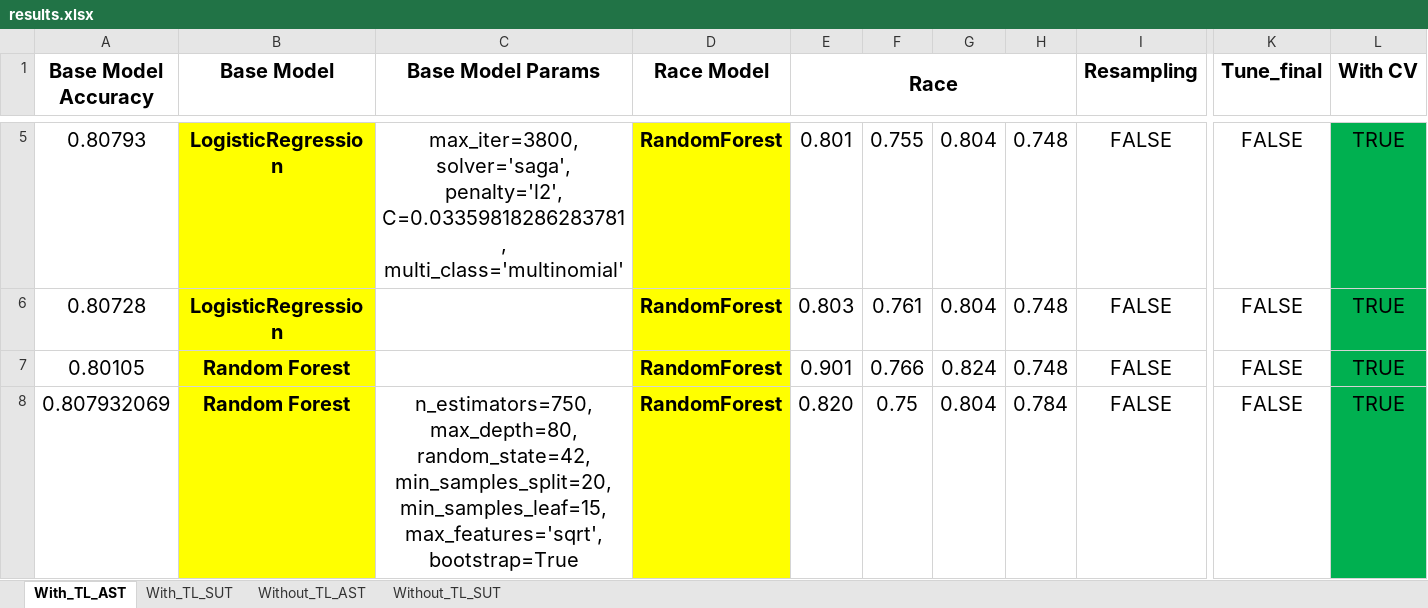
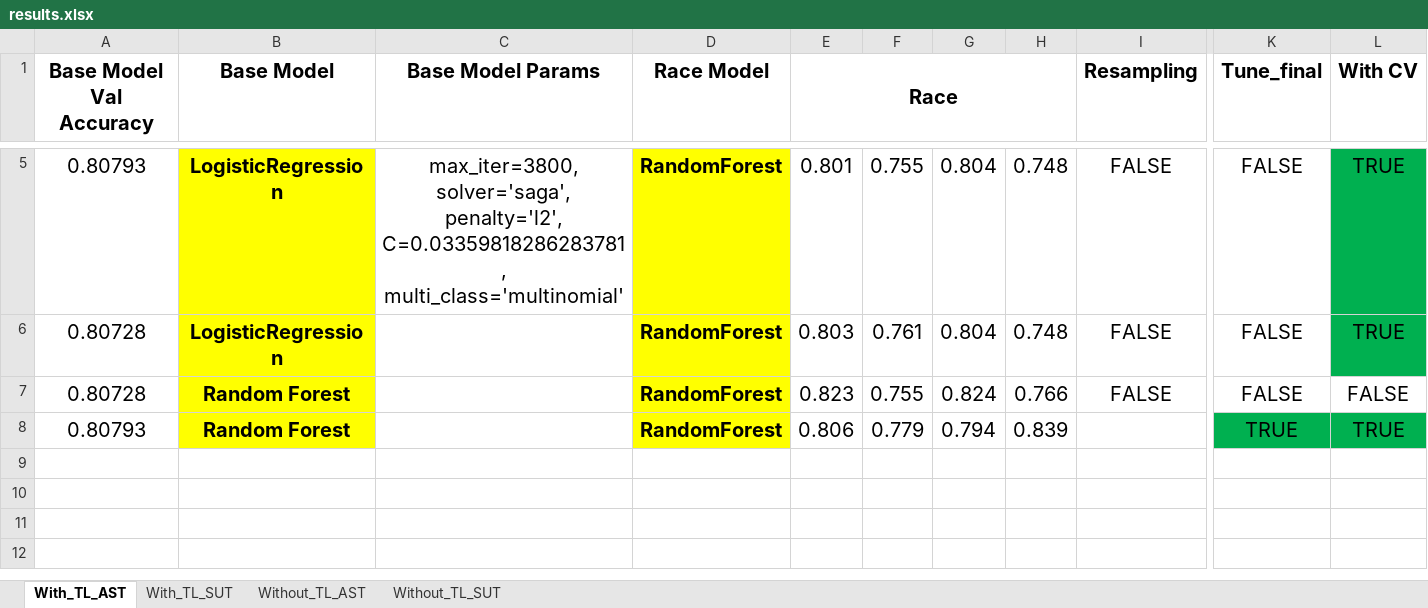
Before and after one commit to Shorzinator/GxE-Study, an Excel workbook: Phase_2/results.xlsx, sheet With_TL_AST, drawn as a sheet; only a part is shown, gaps mark what is left out; values as stored, in another font and other column widths than the file's, no borders; conditional formats not drawn; removed rows and columns are numbered as before the commit, all else as after; rows hold the shown columns only; ↵ is a line break in a cell; the diff names each change by its address in the sheet, - before the commit and + after, or states it on an @@ line.

```diff
--- a/Phase_2/results.xlsx (sheet With_TL_AST)
+++ b/Phase_2/results.xlsx (sheet With_TL_AST)
-A1: Base Model Accuracy
+A1: Base Model Val Accuracy
-A7 (Base Model Val Accuracy): 0.80105
+A7 (Base Model Val Accuracy): 0.80728
-E7 (Race): 0.901
+E7 (Race): 0.823
-F7: 0.766
+F7: 0.755
-H7: 0.748
+H7: 0.766
-L7 (With CV): TRUE
+L7 (With CV): FALSE
-L7 fill: #00B050
+L7 fill: none
-row 8: 0.807932069 | Random Forest | n_estimators=750, max_depth=80, random_state=42, min_samples_split=20, ↵ min_samples_leaf=15, max_features='sqrt', bootstrap=True | RandomForest | 0.820 | 0.75 | 0.804 | 0.784 | FALSE | FALSE | TRUE
+row 8: 0.80793 | Random Forest |  | RandomForest | 0.806 | 0.779 | 0.794 | 0.839 |  | TRUE | TRUE
```
Also changed, not shown: sheet Without_TL_AST, 3 other files.
